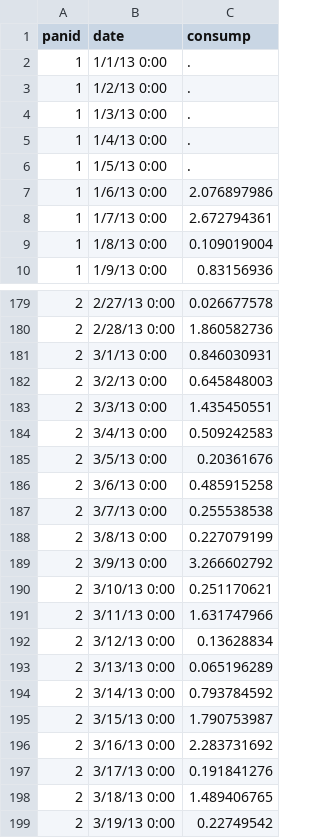
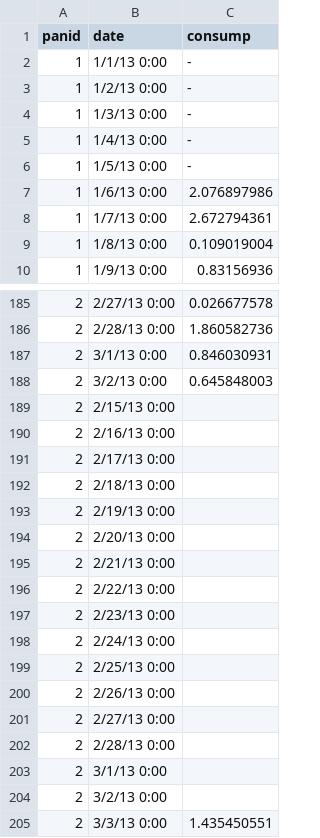
Before and after one commit to dantonnoriega/PubPol590-Sp15, a CSV file: 03_data_cleaning/data/small_data_w_missing_duplicated.csv, drawn as a sheet; only a part is shown, gaps mark what is left out; the shorter side is filled out with more unchanged rows; the diff covers the shown part only.

```diff
--- a/03_data_cleaning/data/small_data_w_missing_duplicated.csv
+++ b/03_data_cleaning/data/small_data_w_missing_duplicated.csv
@@ -1,7 +1,7 @@
 panid,date,consump
-1,1/1/13 0:00,.
-1,1/2/13 0:00,.
-1,1/3/13 0:00,.
-1,1/4/13 0:00,.
-1,1/5/13 0:00,.
+1,1/1/13 0:00,-
+1,1/2/13 0:00,-
+1,1/3/13 0:00,-
+1,1/4/13 0:00,-
+1,1/5/13 0:00,-
 1,1/6/13 0:00,2.076897986
@@ -182,2 +188,18 @@ panid,date,consump
 2,3/2/13 0:00,0.645848003
+2,2/15/13 0:00,
+2,2/16/13 0:00,
+2,2/17/13 0:00,
+2,2/18/13 0:00,
+2,2/19/13 0:00,
+2,2/20/13 0:00,
+2,2/21/13 0:00,
+2,2/22/13 0:00,
+2,2/23/13 0:00,
+2,2/24/13 0:00,
+2,2/25/13 0:00,
+2,2/26/13 0:00,
+2,2/27/13 0:00,
+2,2/28/13 0:00,
+2,3/1/13 0:00,
+2,3/2/13 0:00,
 2,3/3/13 0:00,1.435450551
```
Also changed, not shown: 23 added rows and 41 edited cells elsewhere in this file, 1 other file.
